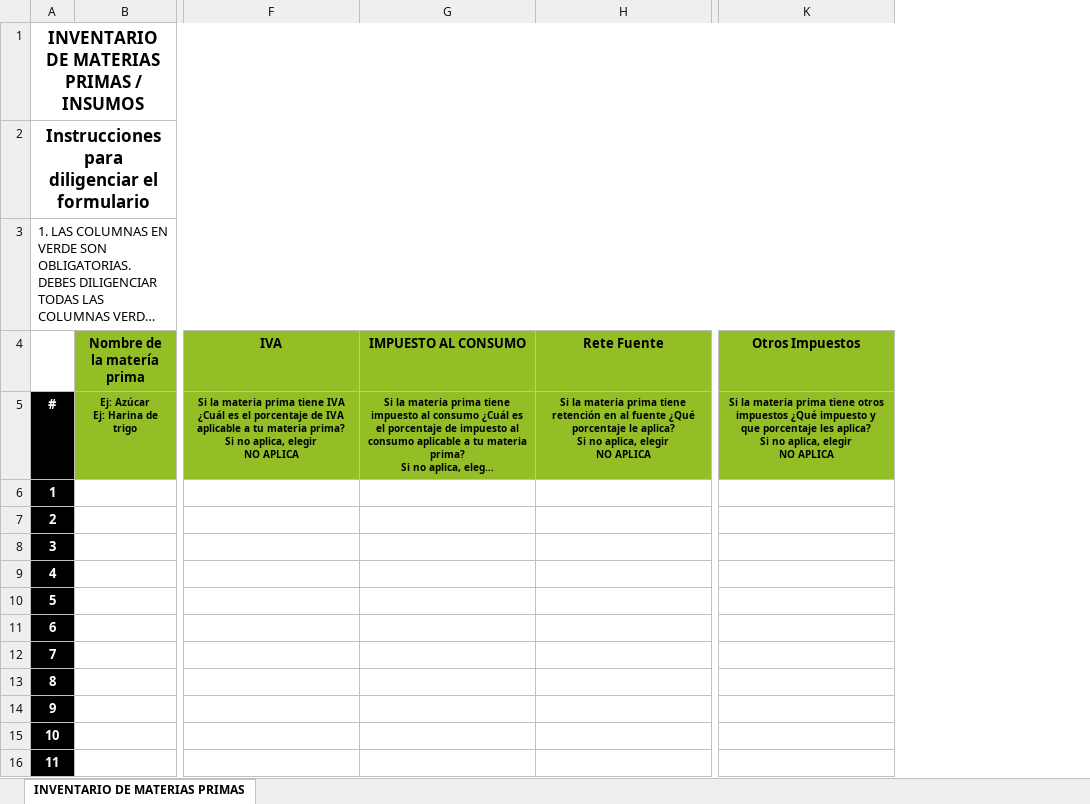
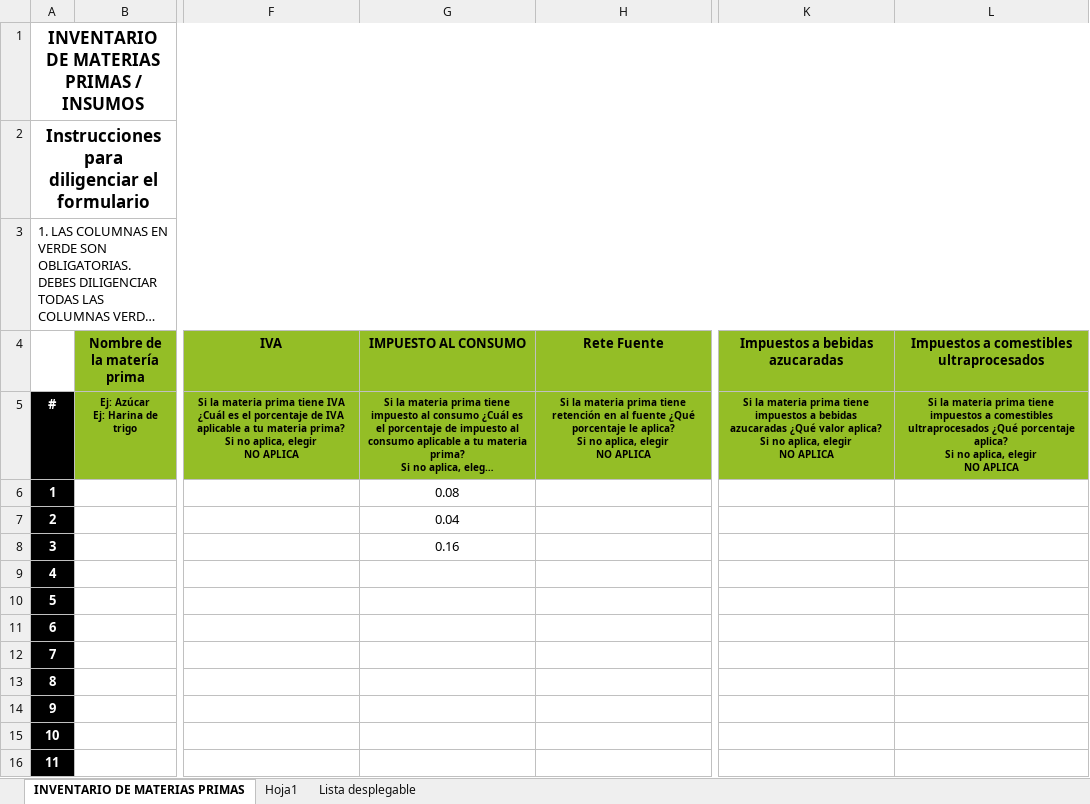
Before and after one commit to hombresostenible/ecopFront-Desarrollo, an Excel workbook: public/DownloadExcels/Materias_Primas.xlsx, sheet INVENTARIO DE MATERIAS PRIMAS, drawn as a sheet; only a part is shown, gaps mark what is left out; long unchanged cells end in …; values as stored, in another font and other column widths than the file's, no borders; charts and pictures not drawn; removed rows and columns are numbered as before the commit, all else as after; ↵ is a line break in a cell; the diff names each change by its address in the sheet, - before the commit and + after, or states it on an @@ line.

```diff
--- a/public/DownloadExcels/Materias_Primas.xlsx (sheet INVENTARIO DE MATERIAS PRIMAS)
+++ b/public/DownloadExcels/Materias_Primas.xlsx (sheet INVENTARIO DE MATERIAS PRIMAS)
+sheet tab: Hoja1
@@ sheet tab unhidden: Lista desplegable @@
-column K (Otros Impuestos), row 5: Si la materia prima tiene otros impuestos ¿Qué impuesto y que porcentaje les aplica? ↵ Si no aplica, elegir ↵ NO APLICA
+column K (Impuestos a bebidas azucaradas), row 5: Si la materia prima tiene impuestos a bebidas azucaradas ¿Qué valor aplica? ↵ Si no aplica, elegir ↵ NO APLICA
+column L, rows 4-5: Impuestos a comestibles ultraprocesados | Si la materia prima tiene impuestos a comestibles ultraprocesados ¿Qué porcentaje aplica? ↵ Si no aplica, elegir ↵ NO APLICA
-G6 (IMPUESTO AL CONSUMO): (empty)
+G6 (IMPUESTO AL CONSUMO): 0.08
-G7 (IMPUESTO AL CONSUMO): (empty)
+G7 (IMPUESTO AL CONSUMO): 0.04
-G8 (IMPUESTO AL CONSUMO): (empty)
+G8 (IMPUESTO AL CONSUMO): 0.16
```
Also changed, not shown: public/DownloadExcels/Equipos_Herramientas_y_Maquinaria.xlsx, public/DownloadExcels/Mercancias.xlsx, 18 other files.
